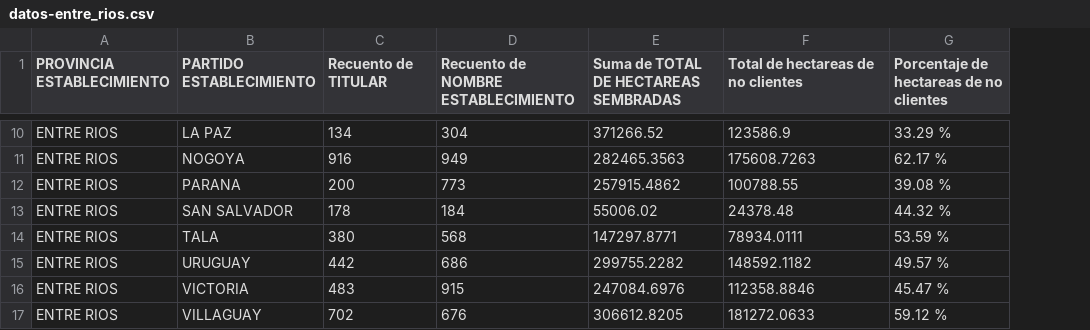
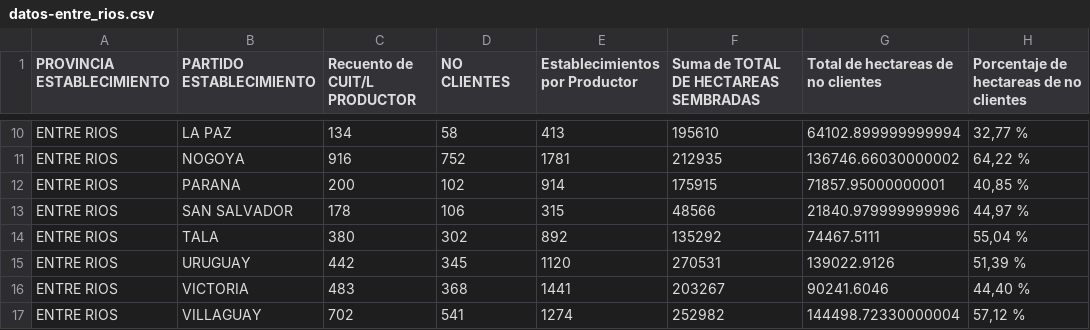
Before and after one commit to matiasagronorte/mapa-departamentos, a CSV file: src/assets/datos-entre_rios.csv, drawn as a sheet; only a part is shown, gaps mark what is left out; removed rows and columns are numbered as before the commit, all else as after; the diff covers the shown part only; the diff names each change by its address in the sheet, - before the commit and + after, or states it on an @@ line.

Commit message:
Base de datos nueva

```diff
--- a/src/assets/datos-entre_rios.csv
+++ b/src/assets/datos-entre_rios.csv
-column D, row 1: Recuento de NOMBRE ESTABLECIMIENTO; rows 10-17: 304 | 949 | 773 | 184 | 568 | 686 | 915 | 676
+column D (NO CLIENTES), rows 10-17: 58 | 752 | 102 | 106 | 302 | 345 | 368 | 541
+column E (Establecimientos por Productor), rows 10-17: 413 | 1781 | 914 | 315 | 892 | 1120 | 1441 | 1274
-C1: Recuento de TITULAR
+C1: Recuento de CUIT/L PRODUCTOR
-F10: 371266.52
+F10: 195610
-G10: 123586.9
+G10: 64102.899999999994
-H10: 33.29 %
+H10: 32,77 %
-F11: 282465.3563
+F11: 212935
-G11: 175608.7263
+G11: 136746.66030000002
-H11: 62.17 %
+H11: 64,22 %
-F12: 257915.4862
+F12: 175915
-G12: 100788.55
+G12: 71857.95000000001
-H12: 39.08 %
+H12: 40,85 %
-F13: 55006.02
+F13: 48566
-G13: 24378.48
+G13: 21840.979999999996
-H13: 44.32 %
+H13: 44,97 %
-F14: 147297.8771
+F14: 135292
-G14: 78934.0111
+G14: 74467.5111
-H14: 53.59 %
+H14: 55,04 %
-F15: 299755.2282
+F15: 270531
-G15: 148592.1182
+G15: 139022.9126
-H15: 49.57 %
+H15: 51,39 %
-F16: 247084.6976
+F16: 203267
-G16: 112358.8846
+G16: 90241.6046
-H16: 45.47 %
+H16: 44,40 %
-F17: 306612.8205
+F17: 252982
-G17: 181272.0633
+G17: 144498.72330000004
-H17: 59.12 %
+H17: 57,12 %
```
Also changed, not shown: 28 edited cells elsewhere in this file, src/assets/datos-cordoba.csv, src/assets/datos-corrientes.csv, 3 other files.
